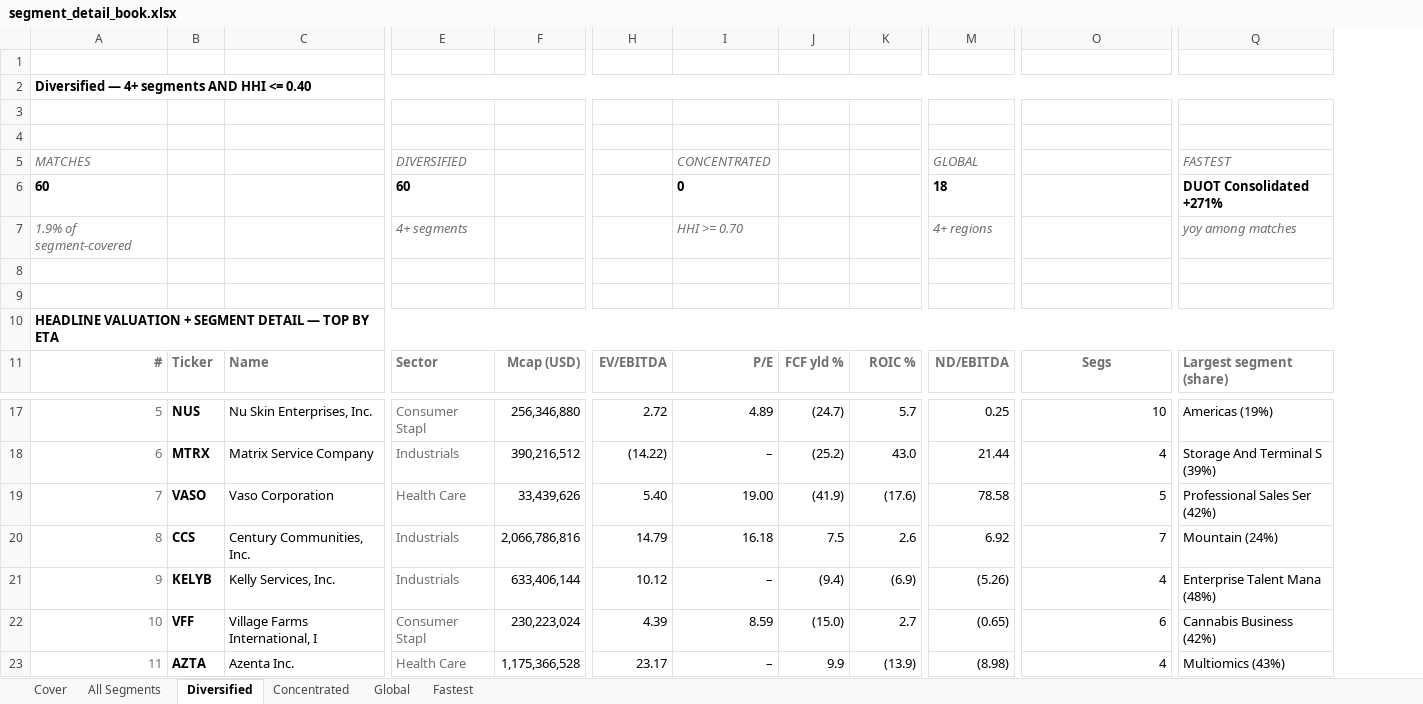
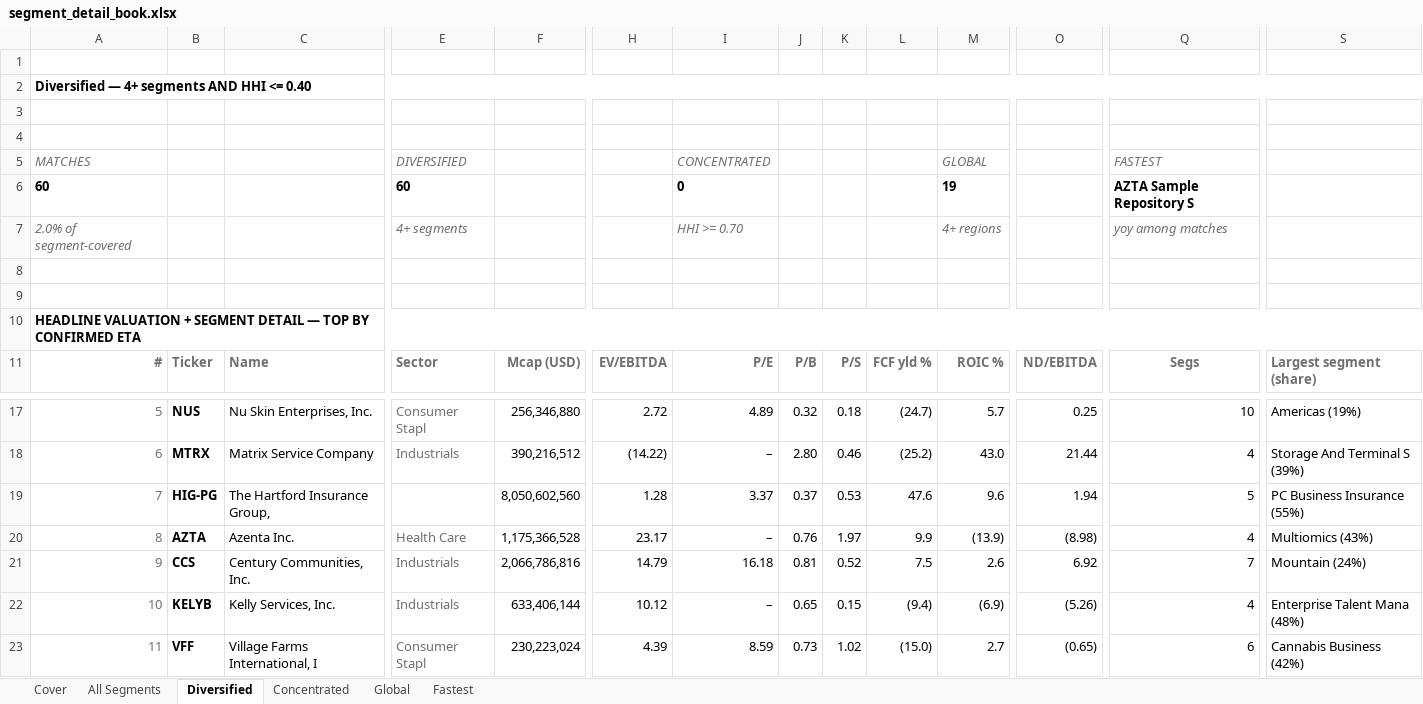
Before and after one commit to jupitersstring/cyclepapa, an Excel workbook: segment_detail_book.xlsx, sheet Diversified, drawn as a sheet; only a part is shown, gaps mark what is left out; values as stored, in another font and other column widths than the file's, no borders; removed rows and columns are numbered as before the commit, all else as after; rows hold the shown columns only; the diff covers the shown part only; the diff names each change by its address in the sheet, - before the commit and + after, or states it on an @@ line.

```diff
--- a/segment_detail_book.xlsx (sheet Diversified)
+++ b/segment_detail_book.xlsx (sheet Diversified)
+column J, row 11: P/B; rows 17-19: 0.32 | 2.80 | 0.37; rows 21-23: 0.81 | 0.65 | 0.73
+column K, row 11: P/S; rows 17-19: 0.18 | 0.46 | 0.53; rows 21-23: 0.52 | 0.15 | 1.02
-M5: (empty)
+M5: GLOBAL
-O5: GLOBAL
+O5: (empty)
-Q5: (empty)
+Q5: FASTEST
-S5: FASTEST
+S5: (empty)
-M6: (empty)
+M6: 19
-O6: 18
+O6: (empty)
-Q6: (empty)
+Q6: AZTA Sample Repository S
-S6: DUOT Consolidated +271%
+S6: (empty)
-row 7: 1.9% of segment-covered |  |  | 4+ segments |  |  | HHI >= 0.70 |  |  | 4+ regions |  | yoy among matches
+row 7: 2.0% of segment-covered |  |  | 4+ segments |  |  | HHI >= 0.70 |  |  |  | 4+ regions |  | yoy among matches
-A10: …TOP BY ETA
+A10: …TOP BY CONFIRMED ETA
-B19: VASO
+B19: HIG-PG
-C19: Vaso Corporation
+C19: The Hartford Insurance Group,
-E19: Health Care
+E19: (empty)
-F19: 33,439,626
+F19: 8,050,602,560
-H19: 5.40
+H19: 1.28
-I19: 19.00
+I19: 3.37
-L19: (41.9)
+L19: 47.6
-M19: (17.6)
+M19: 9.6
-O19: 78.58
+O19: 1.94
-S19: Professional Sales Ser (42%)
+S19: PC Business Insurance (55%)
+row 20: 8 | AZTA | Azenta Inc. | Health Care | 1,175,366,528 | 23.17 | – | 0.76 | 1.97 | 9.9 | (13.9) | (8.98) | 4 | Multiomics (43%)
-A21: 8
+A21: 9
-A22: 9
+A22: 10
-A23: 10
+A23: 11
-row 23: 11 | AZTA | Azenta Inc. | Health Care | 1,175,366,528 | 23.17 | – | 9.9 | (13.9) | (8.98) | 4 | Multiomics (43%)
```
Also changed, not shown: 18 added rows, 18 removed rows and 246 edited cells elsewhere in this sheet, sheet All Segments, sheet Global, sheet Concentrated, sheet Fastest, sheet Cover, asymmetry_nms_book.xlsx, nms_multibagger_candidates.xlsx, 27 other files.
